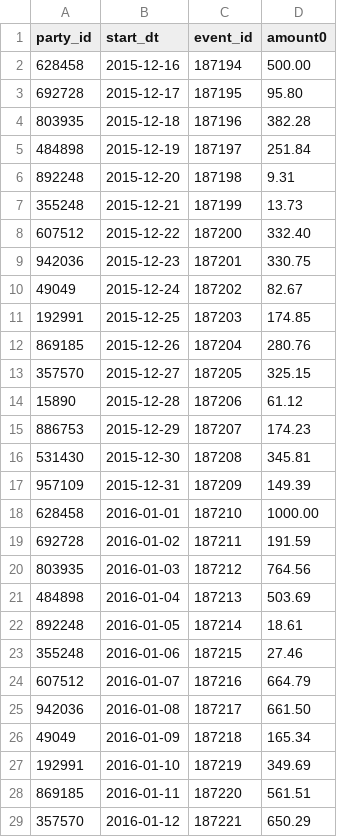
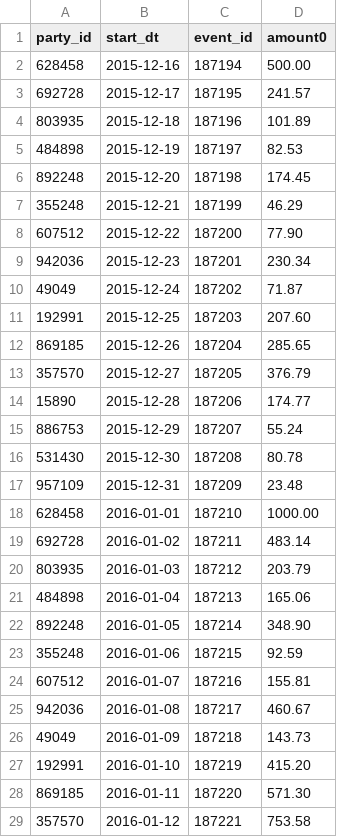
Before and after one commit to eepgwde/pyeg0, a CSV file: gbl/trans.csv, drawn as a sheet; only a part is shown; the diff covers the shown part only.

```diff
--- a/gbl/trans.csv
+++ b/gbl/trans.csv
@@ -2,28 +2,28 @@
 628458,2015-12-16,187194,500.00
-692728,2015-12-17,187195,95.80
-803935,2015-12-18,187196,382.28
-484898,2015-12-19,187197,251.84
-892248,2015-12-20,187198,9.31
-355248,2015-12-21,187199,13.73
-607512,2015-12-22,187200,332.40
-942036,2015-12-23,187201,330.75
-49049,2015-12-24,187202,82.67
-192991,2015-12-25,187203,174.85
-869185,2015-12-26,187204,280.76
-357570,2015-12-27,187205,325.15
-15890,2015-12-28,187206,61.12
-886753,2015-12-29,187207,174.23
-531430,2015-12-30,187208,345.81
-957109,2015-12-31,187209,149.39
+692728,2015-12-17,187195,241.57
+803935,2015-12-18,187196,101.89
+484898,2015-12-19,187197,82.53
+892248,2015-12-20,187198,174.45
+355248,2015-12-21,187199,46.29
+607512,2015-12-22,187200,77.90
+942036,2015-12-23,187201,230.34
+49049,2015-12-24,187202,71.87
+192991,2015-12-25,187203,207.60
+869185,2015-12-26,187204,285.65
+357570,2015-12-27,187205,376.79
+15890,2015-12-28,187206,174.77
+886753,2015-12-29,187207,55.24
+531430,2015-12-30,187208,80.78
+957109,2015-12-31,187209,23.48
 628458,2016-01-01,187210,1000.00
-692728,2016-01-02,187211,191.59
-803935,2016-01-03,187212,764.56
-484898,2016-01-04,187213,503.69
-892248,2016-01-05,187214,18.61
-355248,2016-01-06,187215,27.46
-607512,2016-01-07,187216,664.79
-942036,2016-01-08,187217,661.50
-49049,2016-01-09,187218,165.34
-192991,2016-01-10,187219,349.69
-869185,2016-01-11,187220,561.51
-357570,2016-01-12,187221,650.29
+692728,2016-01-02,187211,483.14
+803935,2016-01-03,187212,203.79
+484898,2016-01-04,187213,165.06
+892248,2016-01-05,187214,348.90
+355248,2016-01-06,187215,92.59
+607512,2016-01-07,187216,155.81
+942036,2016-01-08,187217,460.67
+49049,2016-01-09,187218,143.73
+192991,2016-01-10,187219,415.20
+869185,2016-01-11,187220,571.30
+357570,2016-01-12,187221,753.58
```
Also changed, not shown: 19 edited cells elsewhere in this file, gbl/cmpl2.csv, 1 other file.
